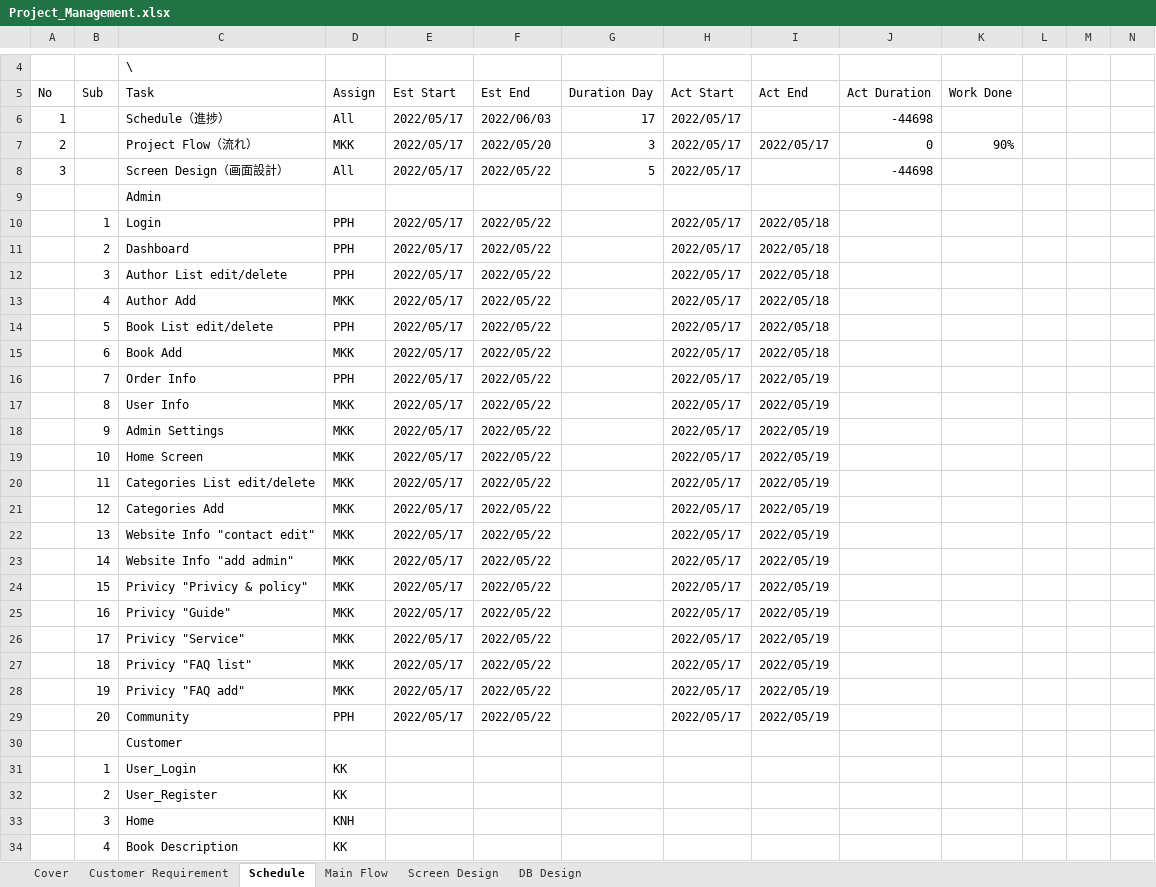
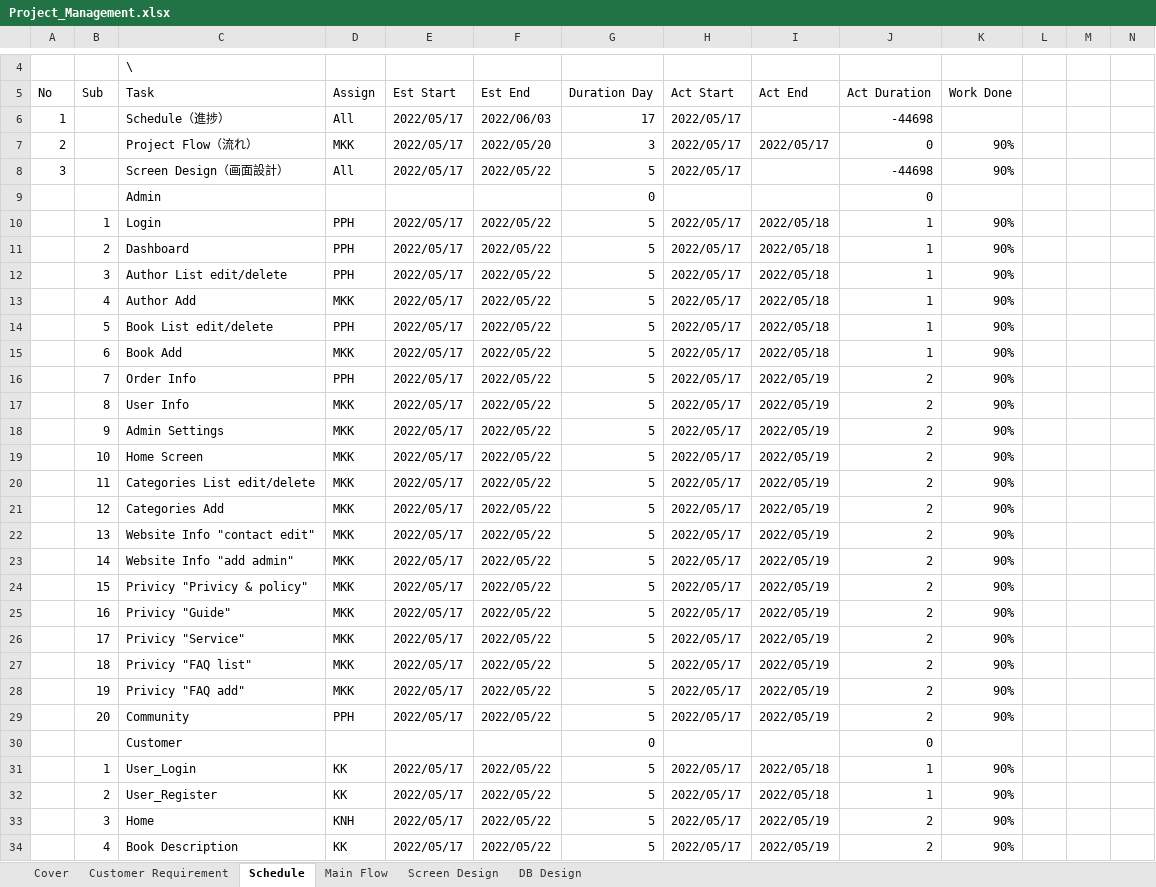
Before and after one commit to Kaung1730/Yadanar_Thike, an Excel workbook: 02.DesignDocument/Project_Management.xlsx, sheet Schedule, drawn as a sheet; only a part is shown, gaps mark what is left out; values as stored, in another font and other column widths than the file's, no cell formats; the diff covers the shown part only; the diff names each change by its address in the sheet, - before the commit and + after, or states it on an @@ line.

```diff
--- a/02.DesignDocument/Project_Management.xlsx (sheet Schedule)
+++ b/02.DesignDocument/Project_Management.xlsx (sheet Schedule)
-K8 (Work Done): (empty)
+K8 (Work Done): 90%
-G9 (Duration Day): (empty)
+G9 (Duration Day): 0
-J9 (Act Duration): (empty)
+J9 (Act Duration): 0
-G10:G29 (Duration Day): (empty)
+G10:G29 (Duration Day): 5
-J10:J15 (Act Duration): (empty)
+J10:J15 (Act Duration): 1
-K10:K29 (Work Done): (empty)
+K10:K29 (Work Done): 90%
-J16:J29 (Act Duration): (empty)
+J16:J29 (Act Duration): 2
-G30 (Duration Day): (empty)
+G30 (Duration Day): 0
-J30 (Act Duration): (empty)
+J30 (Act Duration): 0
-E31:E34 (Est Start): (empty)
+E31:E34 (Est Start): 2022/05/17
-F31:F34 (Est End): (empty)
+F31:F34 (Est End): 2022/05/22
-G31:G34 (Duration Day): (empty)
+G31:G34 (Duration Day): 5
-H31:H34 (Act Start): (empty)
+H31:H34 (Act Start): 2022/05/17
-I31:I32 (Act End): (empty)
+I31:I32 (Act End): 2022/05/18
-J31:J32 (Act Duration): (empty)
+J31:J32 (Act Duration): 1
-K31:K34 (Work Done): (empty)
+K31:K34 (Work Done): 90%
-I33:I34 (Act End): (empty)
+I33:I34 (Act End): 2022/05/19
-J33:J34 (Act Duration): (empty)
+J33:J34 (Act Duration): 2
```
Also changed, not shown: 12 added rows, 2 removed rows and 54 edited cells elsewhere in this sheet, sheet DB Design, cell formats, formulas that keep their value.
